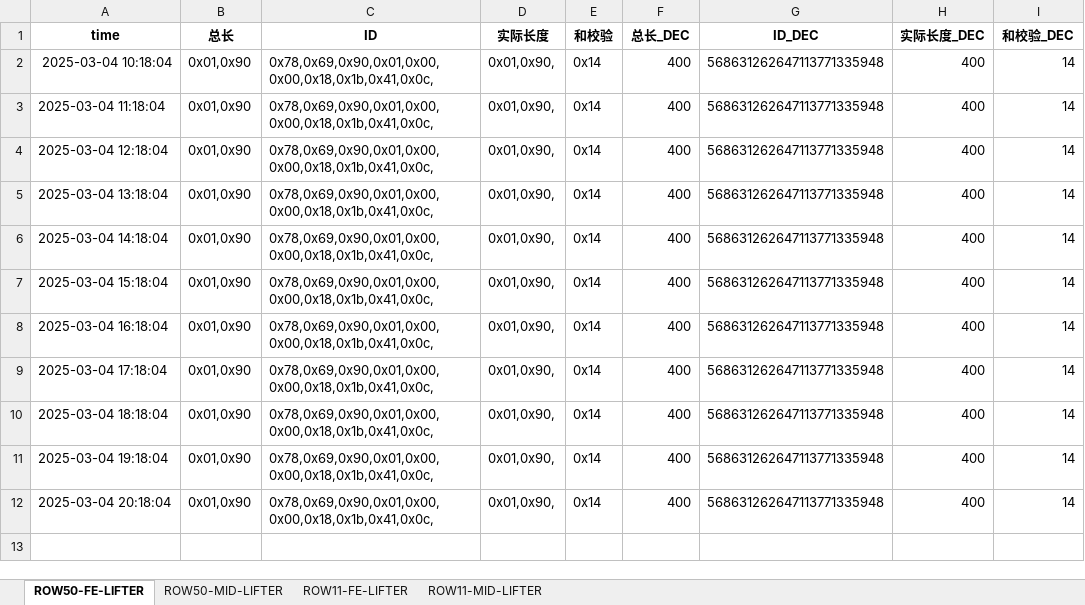
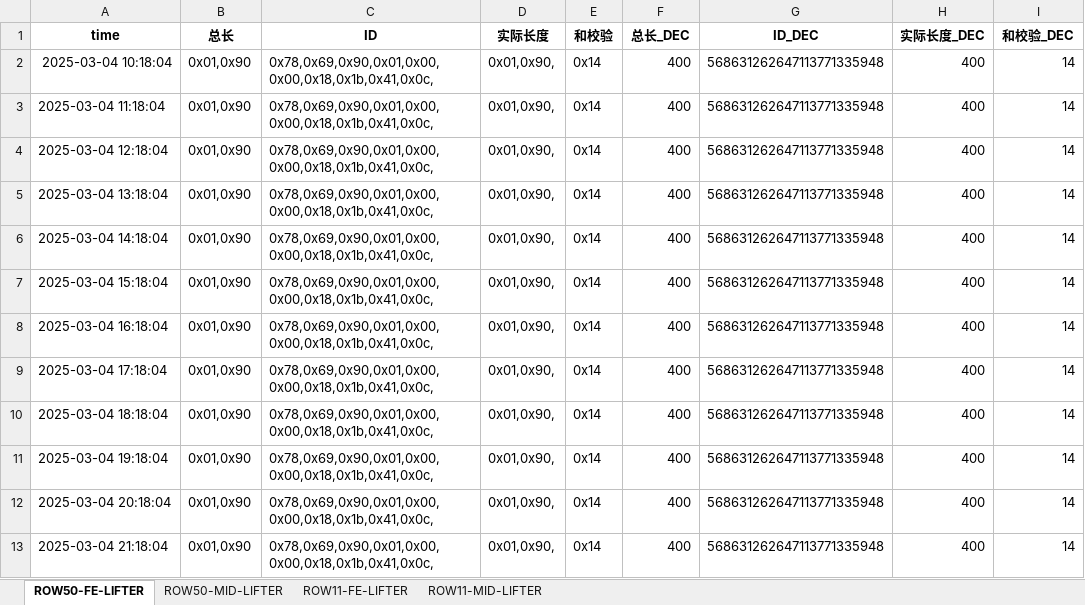
Before and after one commit to weichencsu/amman2503, an Excel workbook: SAG2_sensor_data_with_decimal_filtered_updated.xlsx, sheet ROW50-FE-LIFTER, drawn as a sheet; values as stored, in another font and other column widths than the file's, no borders; the diff names each change by its address in the sheet, - before the commit and + after, or states it on an @@ line.

Commit message:
批量上传sensorCSV文件

```diff
--- a/SAG2_sensor_data_with_decimal_filtered_updated.xlsx (sheet ROW50-FE-LIFTER)
+++ b/SAG2_sensor_data_with_decimal_filtered_updated.xlsx (sheet ROW50-FE-LIFTER)
+row 13: 2025-03-04 21:18:04 | 0x01,0x90 | 0x78,0x69,0x90,0x01,0x00,0x00,0x18,0x1b,0x41,0x0c, | 0x01,0x90, | 0x14 | 400 | 568631262647113771335948 | 400 | 14
```
Also changed, not shown: sheet ROW50-MID-LIFTER.
